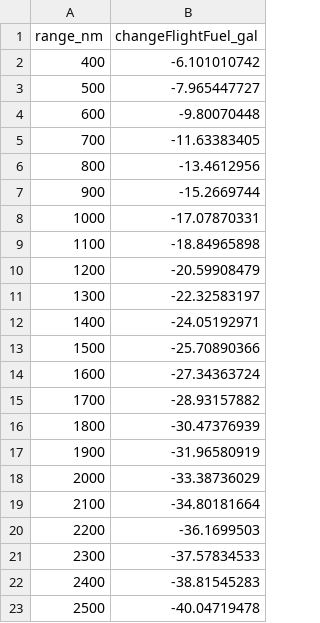
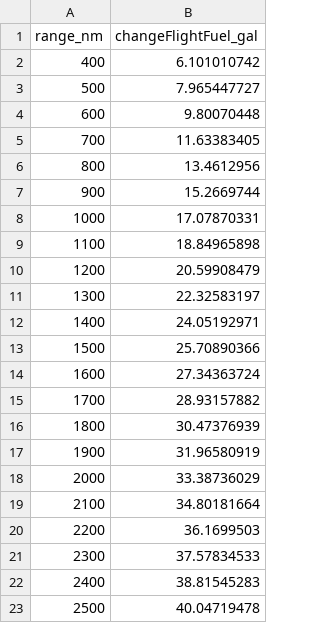
Before and after one commit to GalaxyHobo/FlightFuel, a CSV file: data_gal.csv, drawn as a sheet.

Commit message:
Update data_gal.csv
flip signs

```diff
--- a/data_gal.csv
+++ b/data_gal.csv
@@ -1,23 +1,23 @@
 range_nm, changeFlightFuel_gal
-400,-6.101010742
-500,-7.965447727
-600,-9.80070448
-700,-11.63383405
-800,-13.4612956
-900,-15.2669744
-1000,-17.07870331
-1100,-18.84965898
-1200,-20.59908479
-1300,-22.32583197
-1400,-24.05192971
-1500,-25.70890366
-1600,-27.34363724
-1700,-28.93157882
-1800,-30.47376939
-1900,-31.96580919
-2000,-33.38736029
-2100,-34.80181664
-2200,-36.1699503
-2300,-37.57834533
-2400,-38.81545283
-2500,-40.04719478
+400,6.101010742
+500,7.965447727
+600,9.80070448
+700,11.63383405
+800,13.4612956
+900,15.2669744
+1000,17.07870331
+1100,18.84965898
+1200,20.59908479
+1300,22.32583197
+1400,24.05192971
+1500,25.70890366
+1600,27.34363724
+1700,28.93157882
+1800,30.47376939
+1900,31.96580919
+2000,33.38736029
+2100,34.80181664
+2200,36.1699503
+2300,37.57834533
+2400,38.81545283
+2500,40.04719478
```
